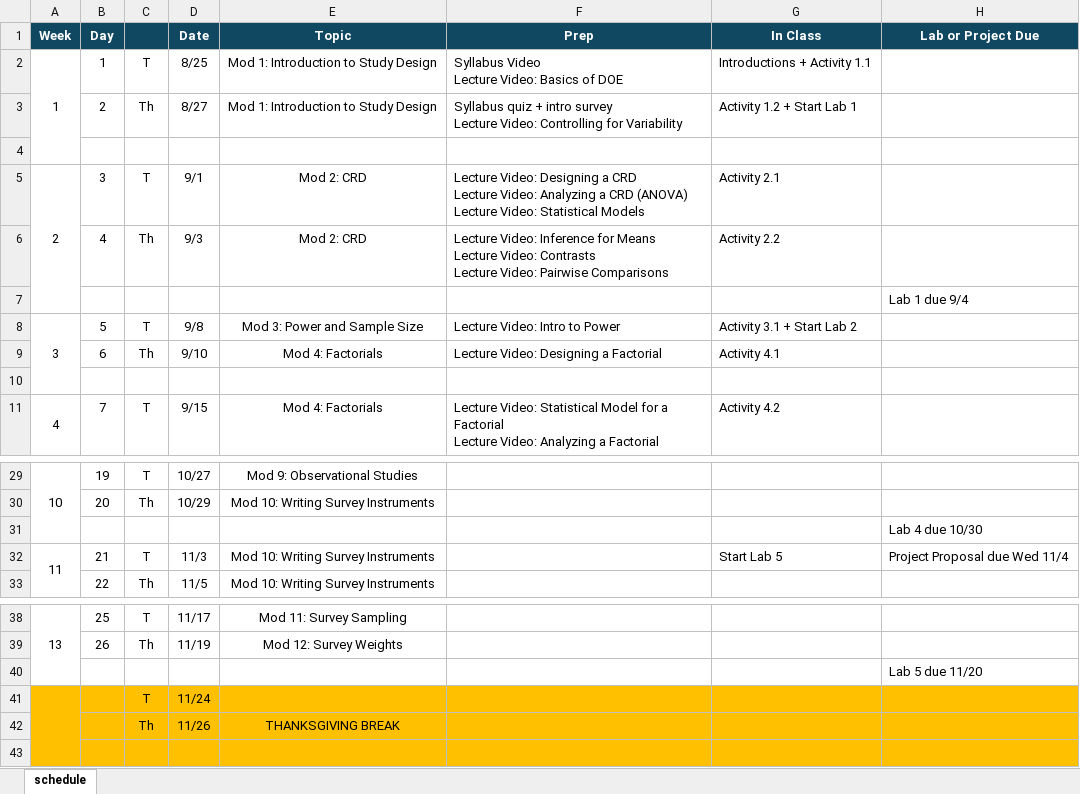
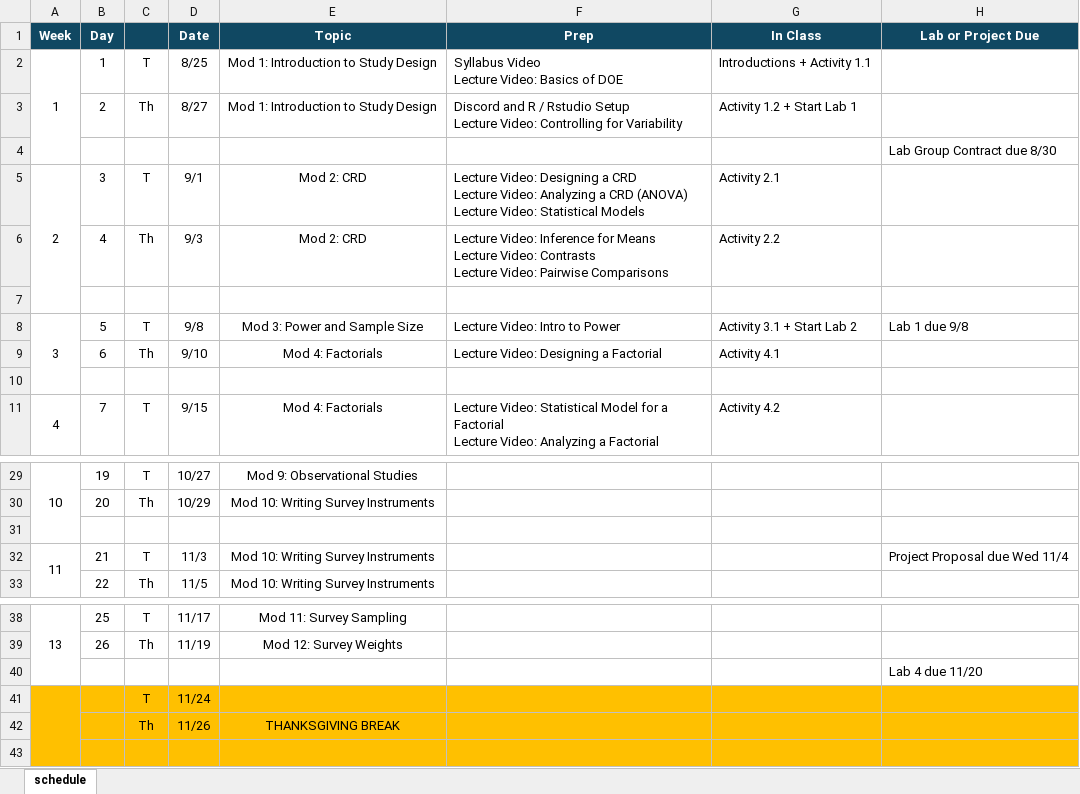
Before and after one commit to manncz/stat-3540-calpoly, an Excel workbook: 0-course-info/canvas/canvas_schedule.xlsx, sheet schedule, drawn as a sheet; only a part is shown, gaps mark what is left out; values as stored, in another font and other column widths than the file's, no borders; ↵ is a line break in a cell; the diff names each change by its address in the sheet, - before the commit and + after, or states it on an @@ line.

Commit message:
r sheets + added video

```diff
--- a/0-course-info/canvas/canvas_schedule.xlsx (sheet schedule)
+++ b/0-course-info/canvas/canvas_schedule.xlsx (sheet schedule)
-F3 (Prep): Syllabus quiz + intro survey ↵ Lecture Video:…
+F3 (Prep): Discord and R / Rstudio Setup ↵ Lecture Video:…
-H4 (Lab or Project Due): (empty)
+H4 (Lab or Project Due): Lab Group Contract due 8/30
-H7 (Lab or Project Due): Lab 1 due 9/4
+H7 (Lab or Project Due): (empty)
-H8 (Lab or Project Due): (empty)
+H8 (Lab or Project Due): Lab 1 due 9/8
-H31 (Lab or Project Due): Lab 4 due 10/30
+H31 (Lab or Project Due): (empty)
-G32 (In Class): Start Lab 5
+G32 (In Class): (empty)
-H40 (Lab or Project Due): Lab 5 due 11/20
+H40 (Lab or Project Due): Lab 4 due 11/20
```
Also changed, not shown: 0-course-info/schedule_f26.xlsx, 13 other files.
